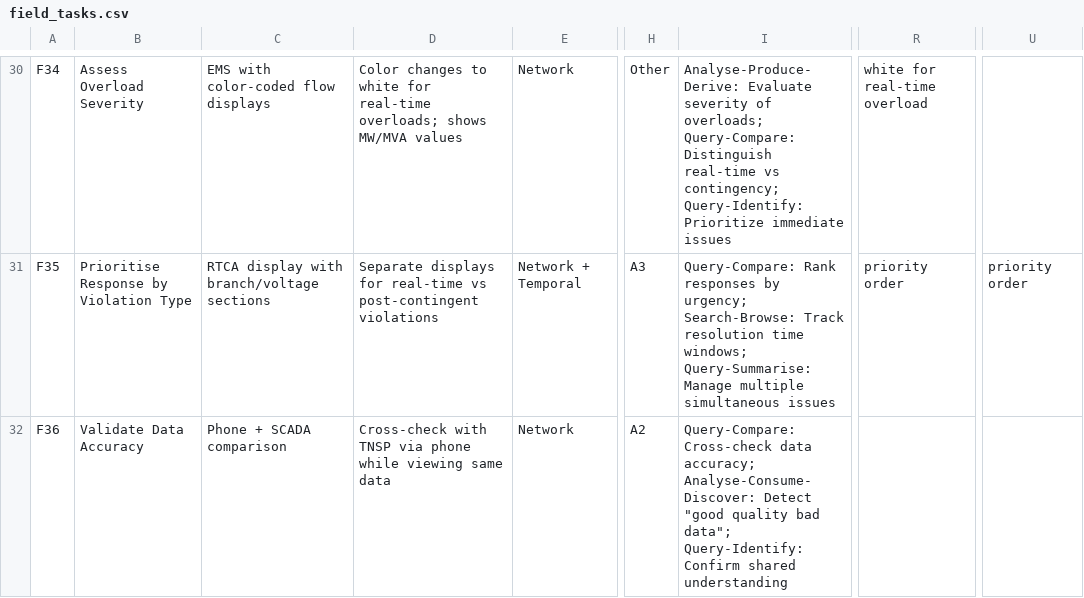
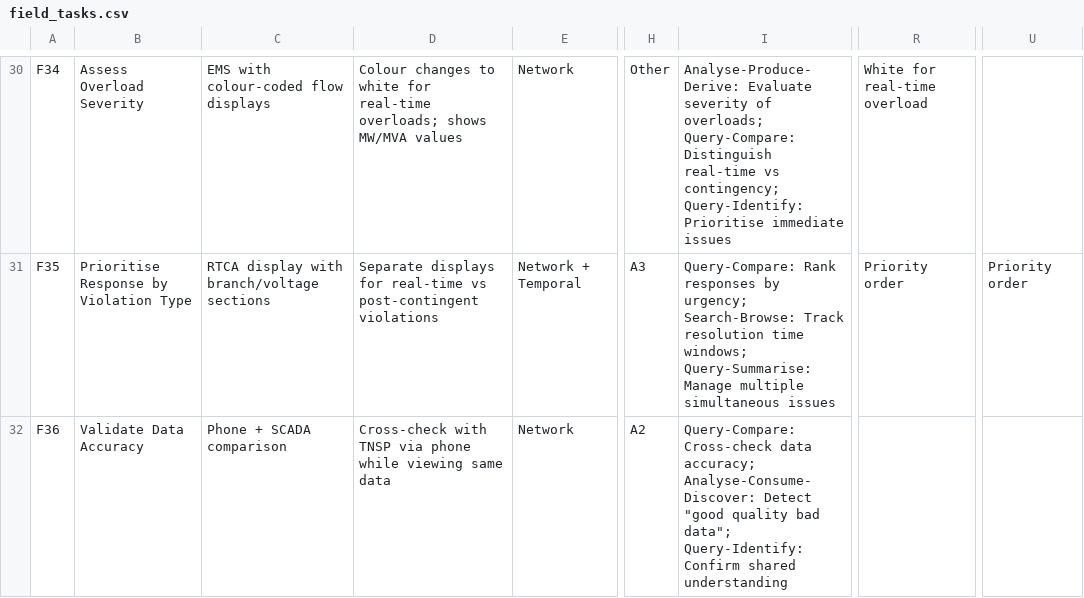
Before and after one commit to energynetworkvis/visualisation-tasks-in-a-control-room, a CSV file: field_tasks.csv, drawn as a sheet; only a part is shown, gaps mark what is left out; the diff covers the shown part only; the diff names each change by its address in the sheet, - before the commit and + after, or states it on an @@ line.

```diff
--- a/field_tasks.csv
+++ b/field_tasks.csv
-C30: EMS with color-coded flow displays
+C30: EMS with colour-coded flow displays
-D30: Color changes to…
+D30: Colour changes to…
-I30: …contingency; Query-Identify: Prioritize immediate issues
+I30: …contingency; Query-Identify: Prioritise immediate issues
-R30: white for real-time overload
+R30: White for real-time overload
-R31: priority order
+R31: Priority order
-U31: priority order
+U31: Priority order
```
Also changed, not shown: 44 edited cells elsewhere in this file.
